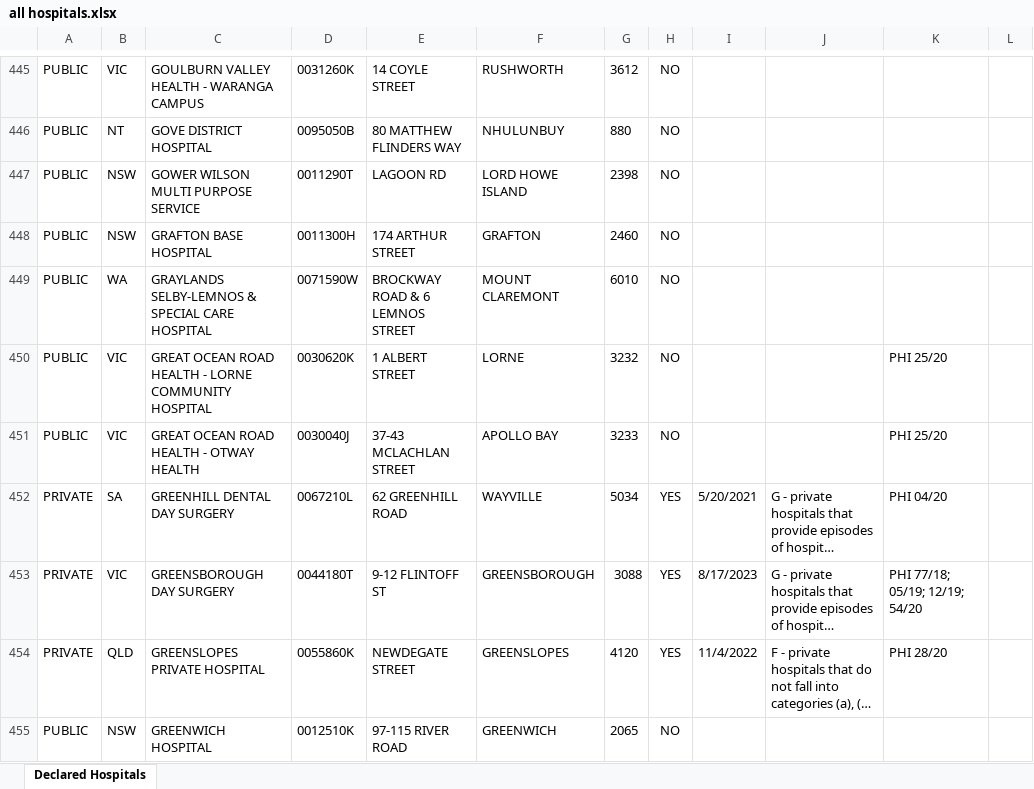
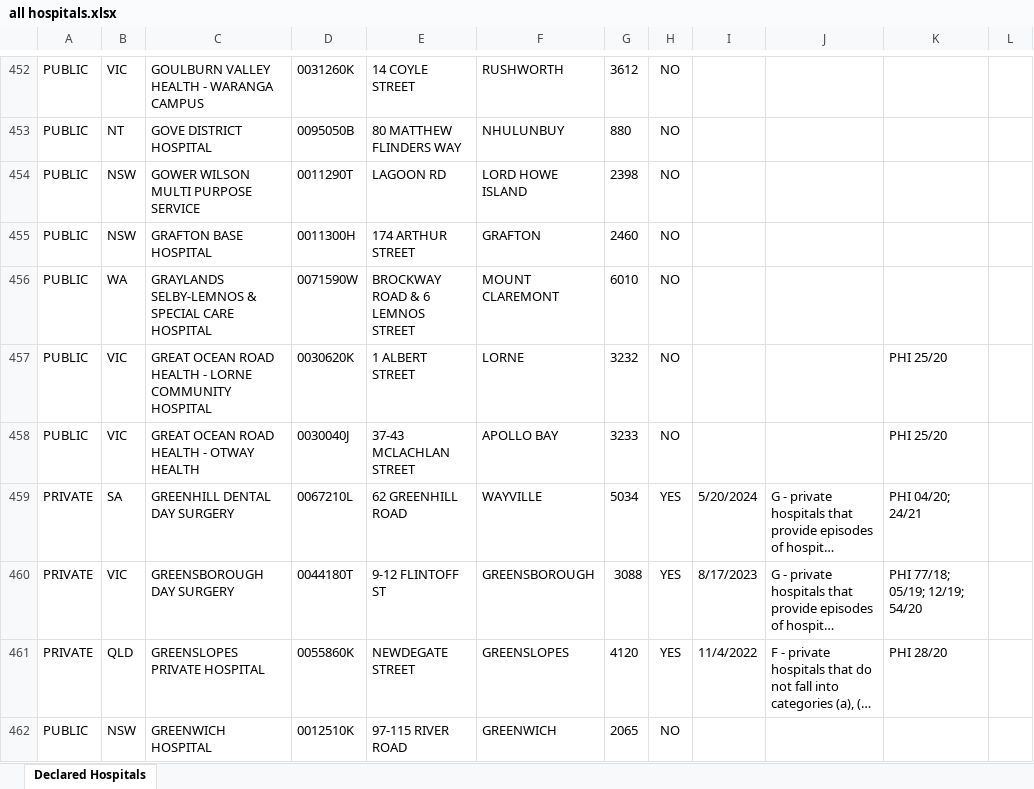
Before and after one commit to minho42/hospital-ranking, an Excel workbook: all hospitals.xlsx, sheet Declared Hospitals, drawn as a sheet; only a part is shown, gaps mark what is left out; long unchanged cells end in …; values as stored, in another font and other column widths than the file's, no borders; table styles not drawn; addresses are those after the commit; the diff covers the shown part only; the diff names each change by its address in the sheet, - before the commit and + after, or states it on an @@ line.

Commit message:
update all hospitals.xlsx

```diff
--- a/all hospitals.xlsx (sheet Declared Hospitals)
+++ b/all hospitals.xlsx (sheet Declared Hospitals)
-I459: 5/20/2021
+I459: 5/20/2024
-K459: PHI 04/20
+K459: PHI 04/20; 24/21
```
Also changed, not shown: 12 added rows, 9 removed rows and 161 edited cells elsewhere in this sheet.
